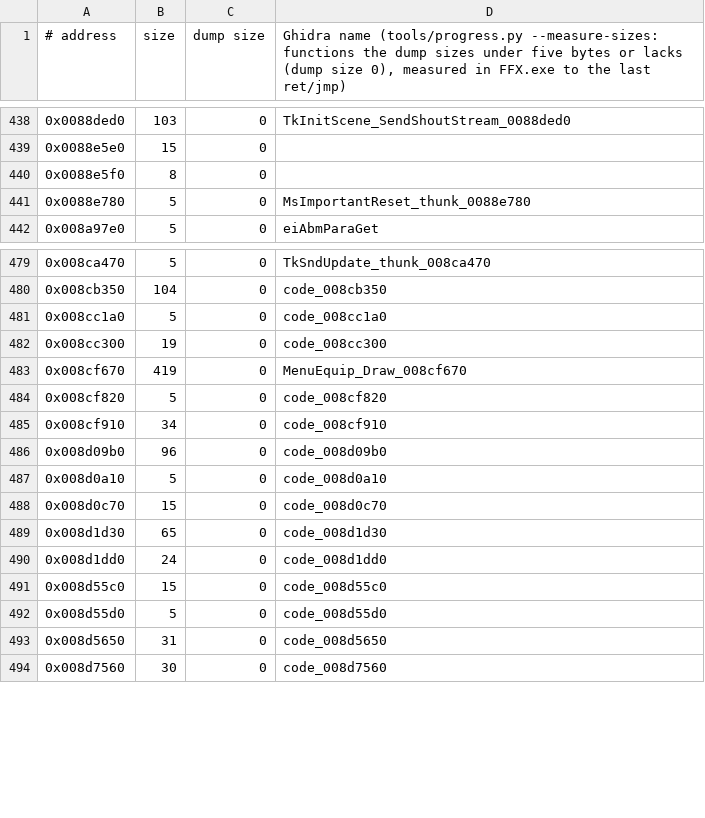
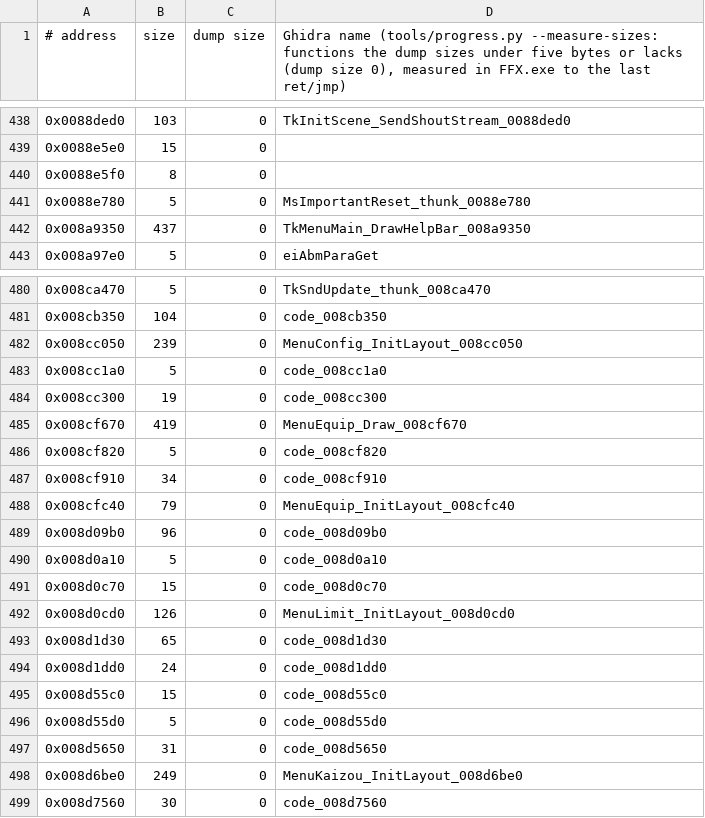
Before and after one commit to yutamago/ffx-rust, a TSV file: symbols/sizes.tsv, drawn as a sheet; only a part is shown, gaps mark what is left out.

Commit message:
wp5f u: symbols/sizes.tsv rows for the menu InitLayouts 0x008cc050, 0x008cfc40, 0x008d0cd0, 0x008d6be0 and TkMenuMain_DrawHelpBar 0x008a9350 (no start in the dump; measured to their ret); the istringstream deleting destructor 0x004038c0 in ffx.sym; CreateBlockGroup's constructor call width bounded (14); teardown mutants (all 30): 27 killed (and DoLoadCluster's segment-stop gap); 2 equivalent (the eh vector element destructors are empty; Tracks' deleting destructor ignores its flags), 1 unmatched

```diff
--- a/symbols/sizes.tsv
+++ b/symbols/sizes.tsv
@@ -441,2 +441,3 @@
 0x0088e780	5	0	MsImportantReset_thunk_0088e780
+0x008a9350	437	0	TkMenuMain_DrawHelpBar_008a9350
 0x008a97e0	5	0	eiAbmParaGet
@@ -480,2 +481,3 @@
 0x008cb350	104	0	code_008cb350
+0x008cc050	239	0	MenuConfig_InitLayout_008cc050
 0x008cc1a0	5	0	code_008cc1a0
@@ -485,2 +487,3 @@
 0x008cf910	34	0	code_008cf910
+0x008cfc40	79	0	MenuEquip_InitLayout_008cfc40
 0x008d09b0	96	0	code_008d09b0
@@ -488,2 +491,3 @@
 0x008d0c70	15	0	code_008d0c70
+0x008d0cd0	126	0	MenuLimit_InitLayout_008d0cd0
 0x008d1d30	65	0	code_008d1d30
@@ -493,2 +497,3 @@
 0x008d5650	31	0	code_008d5650
+0x008d6be0	249	0	MenuKaizou_InitLayout_008d6be0
 0x008d7560	30	0	code_008d7560
```
Also changed, not shown: 2 other files.
